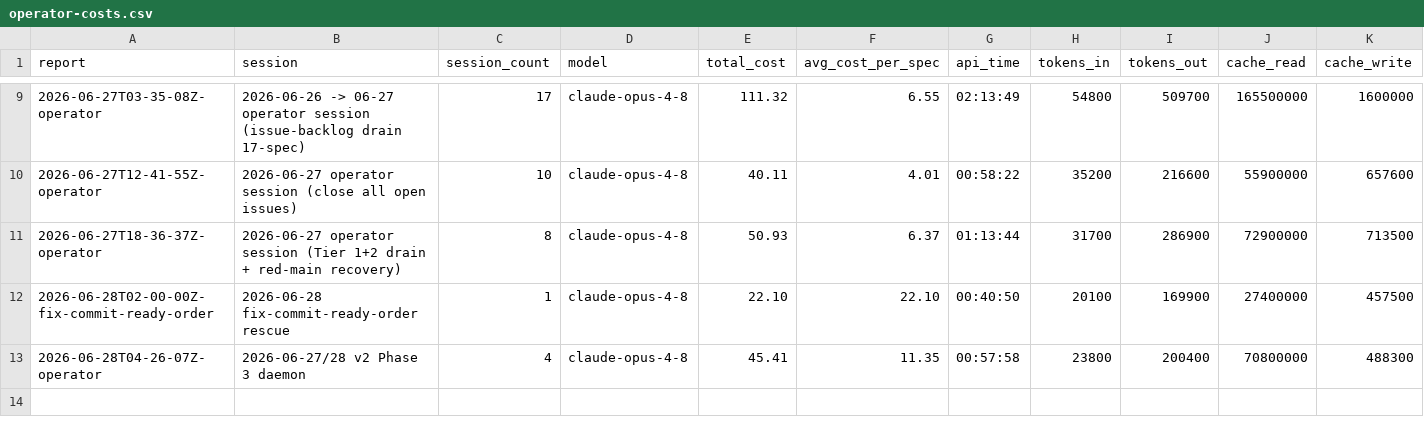
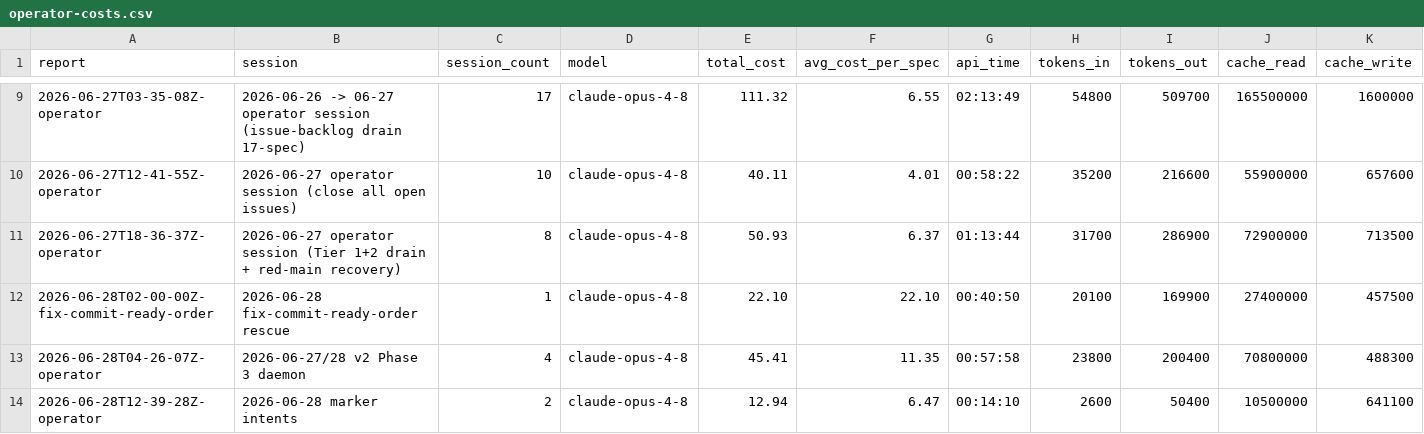
Before and after one commit to cbrenner04/jarvis, a CSV file: reports/operator-costs.csv, drawn as a sheet; only a part is shown, gaps mark what is left out; rows hold the shown columns only; the diff names each change by its address in the sheet, - before the commit and + after, or states it on an @@ line.

```diff
--- a/reports/operator-costs.csv
+++ b/reports/operator-costs.csv
+row 14: 2026-06-28T12-39-28Z-operator | 2026-06-28 marker intents | 2 | claude-opus-4-8 | 12.94 | 6.47 | 00:14:10 | 2600 | 50400 | 10500000 | 641100
```
Also changed, not shown: reports/operator-outcomes.csv, reports/session-costs.csv, 2 other files.
